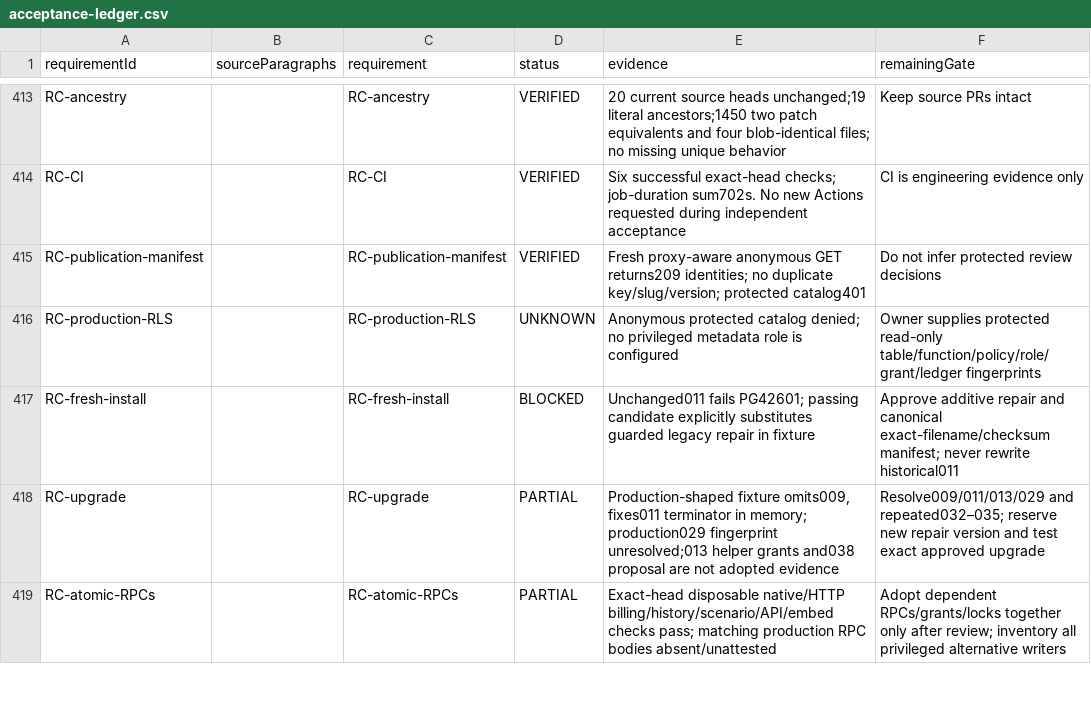
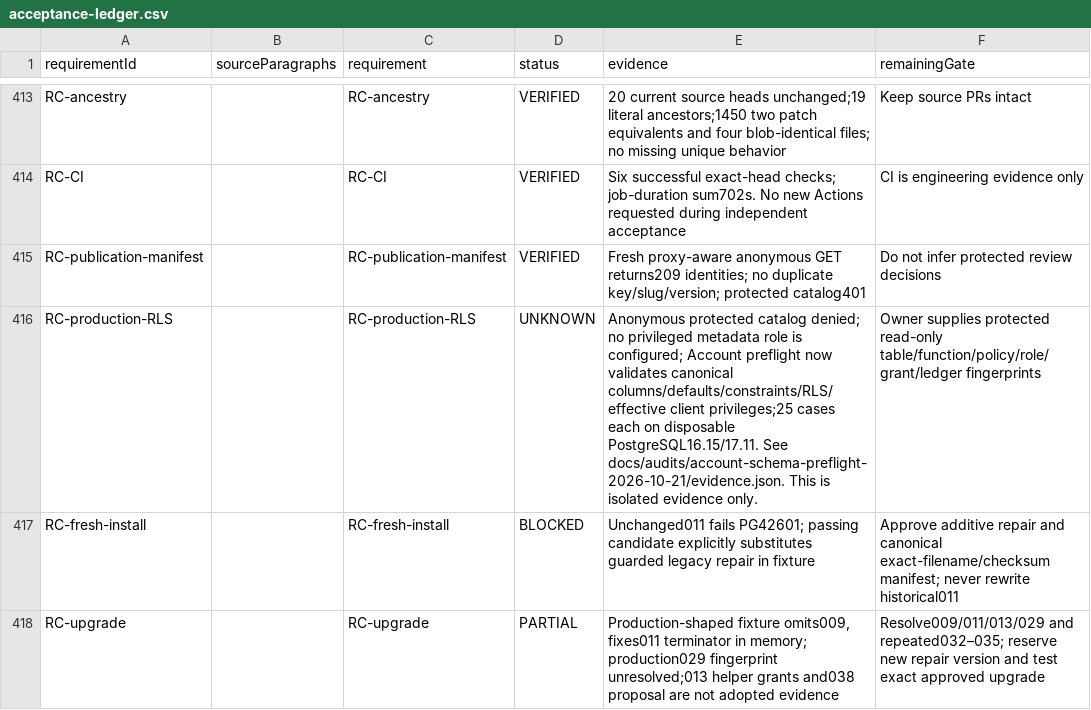
Before and after one commit to subvicco12/calcumint.com, a CSV file: docs/audits/final-acceptance-p0-2026-10-21/acceptance-ledger.csv, drawn as a sheet; only a part is shown, gaps mark what is left out; the shorter side is filled out with more unchanged rows.

Commit message:
Validate account preflight schema and effective security contracts

```diff
--- a/docs/audits/final-acceptance-p0-2026-10-21/acceptance-ledger.csv
+++ b/docs/audits/final-acceptance-p0-2026-10-21/acceptance-ledger.csv
@@ -415,3 +415,3 @@ RC-CI,,RC-CI,VERIFIED,Six successful exact-head checks; job-duration sum702s. No
 RC-publication-manifest,,RC-publication-manifest,VERIFIED,Fresh proxy-aware anonymous GET returns209 identities; no duplicate key/slug/version; protected catalog401,Do not infer protected review decisions
-RC-production-RLS,,RC-production-RLS,UNKNOWN,Anonymous protected catalog denied; no privileged metadata role is configured,Owner supplies protected read-only table/function/policy/role/grant/ledger fingerprints
+RC-production-RLS,,RC-production-RLS,UNKNOWN,Anonymous protected catalog denied; no privileged metadata role is configured; Account preflight now validates canonical columns/defaults/constraints/RLS/effective client privileges;25 cases each on disposable PostgreSQL16.15/17.11. See docs/audits/account-schema-preflight-2026-10-21/evidence.json. This is isolated evidence only.,Owner supplies protected read-only table/function/policy/role/grant/ledger fingerprints
 RC-fresh-install,,RC-fresh-install,BLOCKED,Unchanged011 fails PG42601; passing candidate explicitly substitutes guarded legacy repair in fixture,Approve additive repair and canonical exact-filename/checksum manifest; never rewrite historical011
```
Also changed, not shown: 10 other files.
